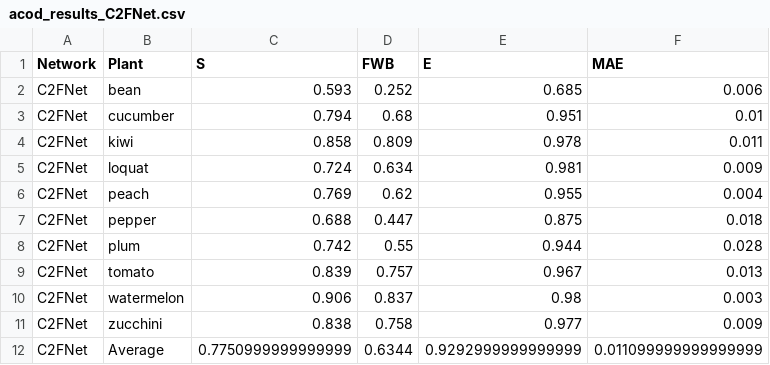
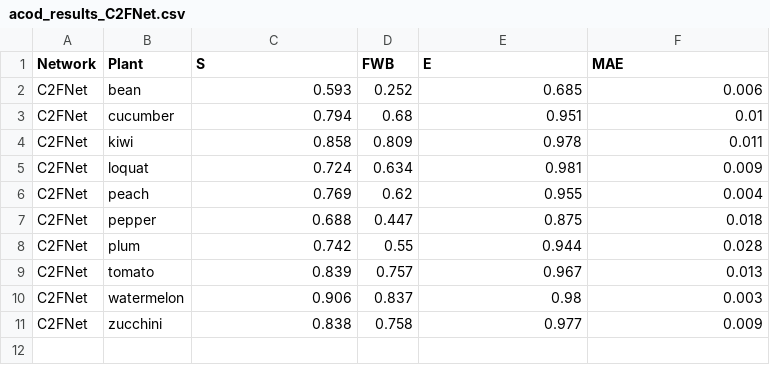
Before and after one commit to ADichoso/ThesisExperiments, a CSV file: acod_results_C2FNet.csv, drawn as a sheet; the diff names each change by its address in the sheet, - before the commit and + after, or states it on an @@ line.

```diff
--- a/acod_results_C2FNet.csv
+++ b/acod_results_C2FNet.csv
-row 12: C2FNet | Average | 0.7750999999999999 | 0.6344 | 0.9292999999999999 | 0.011099999999999999
```
Also changed, not shown: acod_results_OCENet.csv, acod_results_SINet_V2.csv, 50 other files.
